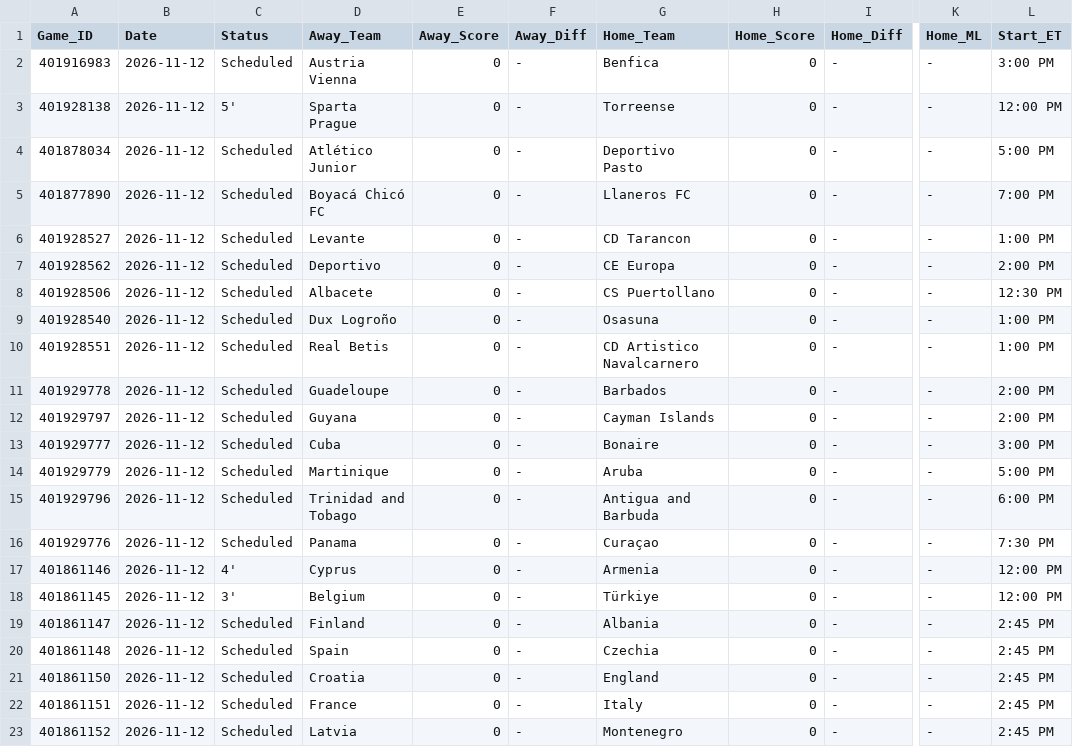
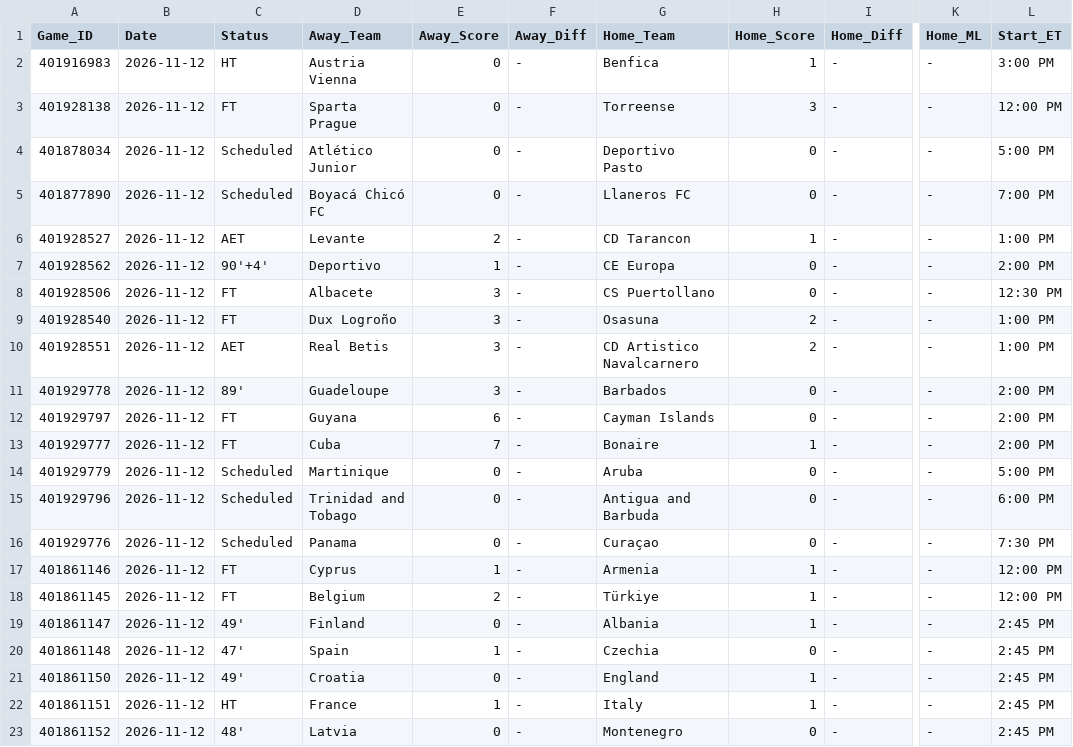
Before and after one commit to danreed001-droid/sport, a CSV file: data/raw/master_soccer_scores.csv, drawn as a sheet; only a part is shown, gaps mark what is left out; the diff covers the shown part only; the diff names each change by its address in the sheet, - before the commit and + after, or states it on an @@ line.

```diff
--- a/data/raw/master_soccer_scores.csv
+++ b/data/raw/master_soccer_scores.csv
-C2 (Status): Scheduled
+C2 (Status): HT
-H2 (Home_Score): 0
+H2 (Home_Score): 1
-C3 (Status): 5'
+C3 (Status): FT
-H3 (Home_Score): 0
+H3 (Home_Score): 3
-C6 (Status): Scheduled
+C6 (Status): AET
-E6 (Away_Score): 0
+E6 (Away_Score): 2
-H6 (Home_Score): 0
+H6 (Home_Score): 1
-C7 (Status): Scheduled
+C7 (Status): 90'+4'
-E7 (Away_Score): 0
+E7 (Away_Score): 1
-C8:C9 (Status): Scheduled
+C8:C9 (Status): FT
-E8:E11 (Away_Score): 0
+E8:E11 (Away_Score): 3
-H9:H10 (Home_Score): 0
+H9:H10 (Home_Score): 2
-C10 (Status): Scheduled
+C10 (Status): AET
-C11 (Status): Scheduled
+C11 (Status): 89'
-C12:C13 (Status): Scheduled
+C12:C13 (Status): FT
-E12 (Away_Score): 0
+E12 (Away_Score): 6
-E13 (Away_Score): 0
+E13 (Away_Score): 7
-H13 (Home_Score): 0
+H13 (Home_Score): 1
-L13 (Start_ET): 3:00 PM
+L13 (Start_ET): 2:00 PM
-C17 (Status): 4'
+C17 (Status): FT
-E17 (Away_Score): 0
+E17 (Away_Score): 1
-H17:H19 (Home_Score): 0
+H17:H19 (Home_Score): 1
-C18 (Status): 3'
+C18 (Status): FT
-E18 (Away_Score): 0
+E18 (Away_Score): 2
-C19 (Status): Scheduled
+C19 (Status): 49'
-C20 (Status): Scheduled
+C20 (Status): 47'
-E20 (Away_Score): 0
+E20 (Away_Score): 1
-C21 (Status): Scheduled
+C21 (Status): 49'
-H21:H22 (Home_Score): 0
+H21:H22 (Home_Score): 1
-C22 (Status): Scheduled
+C22 (Status): HT
-E22 (Away_Score): 0
+E22 (Away_Score): 1
-C23 (Status): Scheduled
+C23 (Status): 48'
```
Also changed, not shown: 53 edited cells elsewhere in this file, 12 other files.
